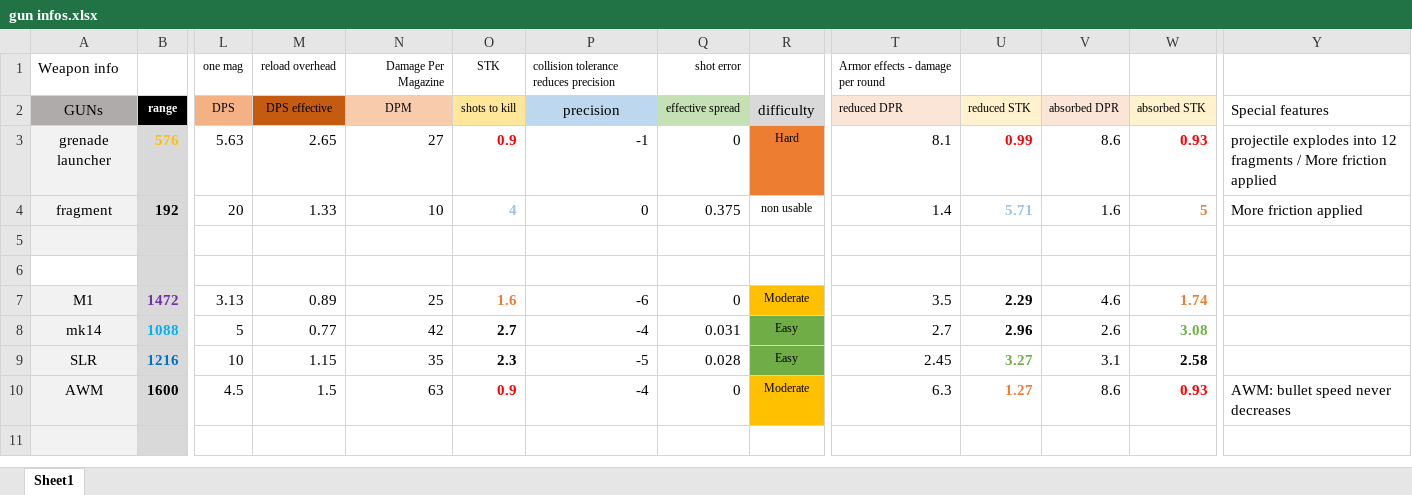
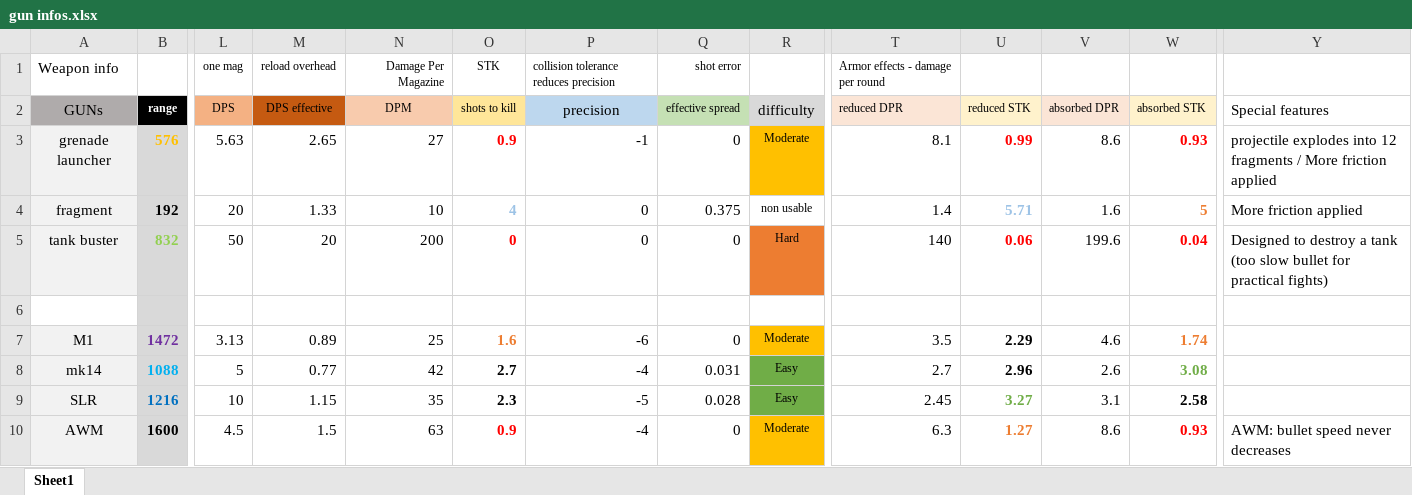
Before and after one commit to blueSparrow2000/blackout, an Excel workbook: gun infos.xlsx, sheet Sheet1, drawn as a sheet; only a part is shown, gaps mark what is left out; the shorter side is filled out with more unchanged rows; values as stored, in another font and other column widths than the file's, no borders; rows hold the shown columns only; the diff names each change by its address in the sheet, - before the commit and + after, or states it on an @@ line.

Commit message:
New weapon: tank buster

```diff
--- a/gun infos.xlsx (sheet Sheet1)
+++ b/gun infos.xlsx (sheet Sheet1)
-R3 (difficulty): Hard
+R3 (difficulty): Moderate
-R3 fill: #ED7D31
+R3 fill: #FFC000
-row 5: (empty)
+row 5: tank buster | 832 | 50 | 20 | 200 | 0 | 0 | 0 | Hard | 140 | 0.06 | 199.6 | 0.04 | Designed to destroy a tank (too slow bullet for practical fights)
-R5 fill: none
+R5 fill: #ED7D31
```
Also changed, not shown: 7 other files.
